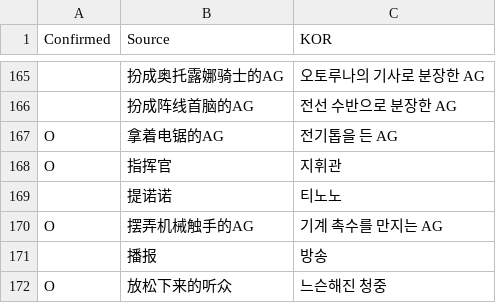
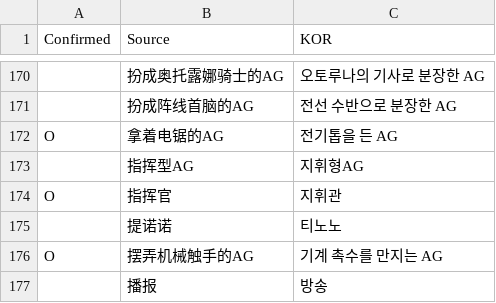
Before and after one commit to re4ever/AG_Translate, a CSV file: PlotCharSheet.csv, drawn as a sheet; only a part is shown, gaps mark what is left out; the shorter side is filled out with more unchanged rows; the diff covers the shown part only; the diff names each change by its address in the sheet, - before the commit and + after, or states it on an @@ line.

```diff
--- a/PlotCharSheet.csv
+++ b/PlotCharSheet.csv
+row 173:  | 指挥型AG | 지휘형AG
```
Also changed, not shown: 15 added rows and 1 moved row elsewhere in this file, PlotOptionSheet.csv, 10 other files.
